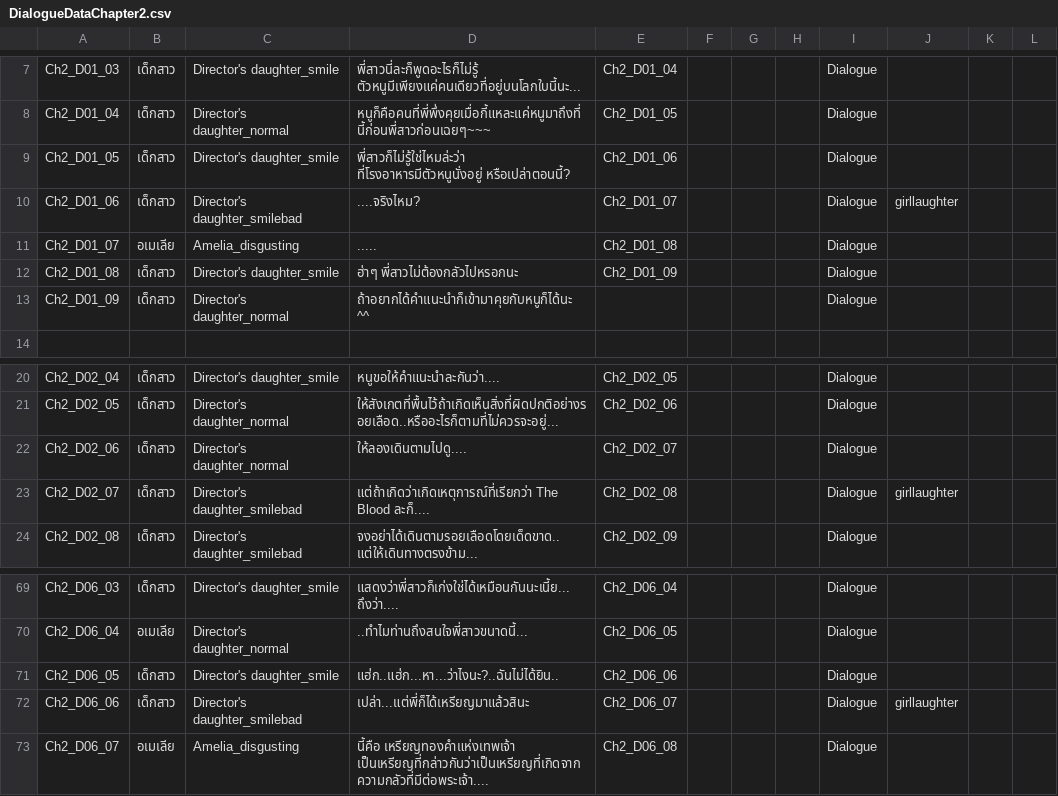
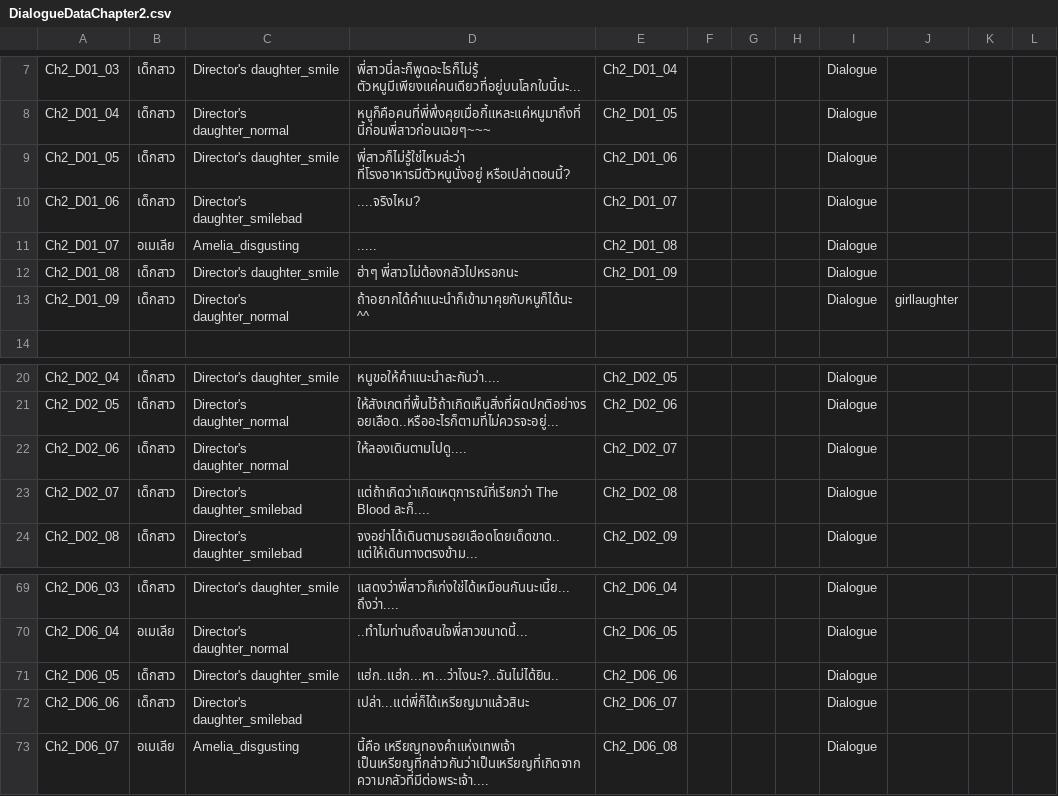
Before and after one commit to JojoeTP/Aquarium, a CSV file: Assets/StreamingAssets/DialogueData/DialogueDataChapter2.csv, drawn as a sheet; only a part is shown, gaps mark what is left out.

```diff
--- a/Assets/StreamingAssets/DialogueData/DialogueDataChapter2.csv
+++ b/Assets/StreamingAssets/DialogueData/DialogueDataChapter2.csv
@@ -9,6 +9,6 @@ Ch2_D01_04,เด็กสาว,Director's daughter_normal,หนูก็ค
 Ch2_D01_05,เด็กสาว,Director's daughter_smile,พี่สาวก็ไม่รู้ใช่ไหมล่ะว่า ที่โรงอาหารมีตัวหนูนั่งอยู่ หรือเปล่าตอนนี้?,Ch2_D01_06,,,,Dialogue,,,
-Ch2_D01_06,เด็กสาว,Director's daughter_smilebad,....จริงไหม?,Ch2_D01_07,,,,Dialogue,girllaughter,,
+Ch2_D01_06,เด็กสาว,Director's daughter_smilebad,....จริงไหม?,Ch2_D01_07,,,,Dialogue,,,
 Ch2_D01_07,อเมเลีย,Amelia_disgusting,.....,Ch2_D01_08,,,,Dialogue,,,
 Ch2_D01_08,เด็กสาว,Director's daughter_smile,ฮ่าๆ พี่สาวไม่ต้องกลัวไปหรอกนะ,Ch2_D01_09,,,,Dialogue,,,
-Ch2_D01_09,เด็กสาว,Director's daughter_normal,ถ้าอยากได้คำแนะนำก็เข้ามาคุยกับหนูก็ได้นะ ^^,,,,,Dialogue,,,
+Ch2_D01_09,เด็กสาว,Director's daughter_normal,ถ้าอยากได้คำแนะนำก็เข้ามาคุยกับหนูก็ได้นะ ^^,,,,,Dialogue,girllaughter,,
 ,,,,,,,,,,,
@@ -22,3 +22,3 @@ Ch2_D02_05,เด็กสาว,Director's daughter_normal,ให้สัง
 Ch2_D02_06,เด็กสาว,Director's daughter_normal,ให้ลองเดินตามไปดู....,Ch2_D02_07,,,,Dialogue,,,
-Ch2_D02_07,เด็กสาว,Director's daughter_smilebad,แต่ถ้าเกิดว่าเกิดเหตุการณ์ที่เรียกว่า The Blood ละก็....,Ch2_D02_08,,,,Dialogue,girllaughter,,
+Ch2_D02_07,เด็กสาว,Director's daughter_smilebad,แต่ถ้าเกิดว่าเกิดเหตุการณ์ที่เรียกว่า The Blood ละก็....,Ch2_D02_08,,,,Dialogue,,,
 Ch2_D02_08,เด็กสาว,Director's daughter_smilebad,จงอย่าได้เดินตามรอยเลือดโดยเด็ดขาด..แต่ให้เดินทางตรงข้าม...  ,Ch2_D02_09,,,,Dialogue,,,
@@ -71,3 +71,3 @@ Ch2_D06_04,อเมเลีย,Director's daughter_normal,..ทำไมท่
 Ch2_D06_05,เด็กสาว,Director's daughter_smile,แฮ่ก..แฮ่ก...หา...ว่าไงนะ?..ฉันไม่ได้ยิน..,Ch2_D06_06,,,,Dialogue,,,
-Ch2_D06_06,เด็กสาว,Director's daughter_smilebad,เปล่า...แต่พี่ก็ได้เหรียญมาแล้วสินะ,Ch2_D06_07,,,,Dialogue,girllaughter,,
+Ch2_D06_06,เด็กสาว,Director's daughter_smilebad,เปล่า...แต่พี่ก็ได้เหรียญมาแล้วสินะ,Ch2_D06_07,,,,Dialogue,,,
 Ch2_D06_07,อเมเลีย,Amelia_disgusting,นี้คือ เหรียญทองคำแห่งเทพเจ้า เป็นเหรียญที่กล่าวกันว่าเป็นเหรียญที่เกิดจากความกลัวที่มีต่อพระเจ้า....,Ch2_D06_08,,,,Dialogue,,,
```
Also changed, not shown: Assets/StreamingAssets/DialogueData/DialogueDataChapter1.csv, Assets/StreamingAssets/DialogueData/DialogueDataChapter3.csv, 9 other files.
